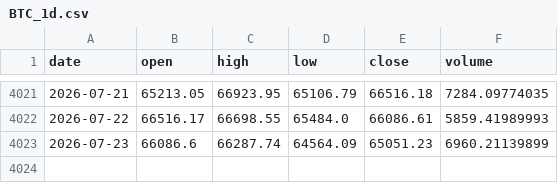
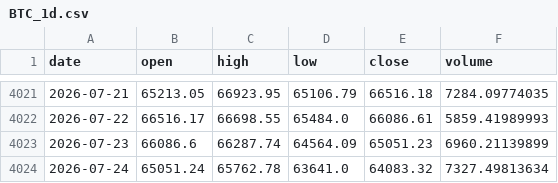
Before and after one commit to pantlinardatos/market-data-mirror, a CSV file: data/BTC_1d.csv, drawn as a sheet; only a part is shown, gaps mark what is left out.

```diff
--- a/data/BTC_1d.csv
+++ b/data/BTC_1d.csv
@@ -4023 +4023,2 @@ date,open,high,low,close,volume
 2026-07-23,66086.6,66287.74,64564.09,65051.23,6960.21139899
+2026-07-24,65051.24,65762.78,63641.0,64083.32,7327.49813634
```
Also changed, not shown: data/DXY_1d.csv, data/DXY_4h.csv, 16 other files.
